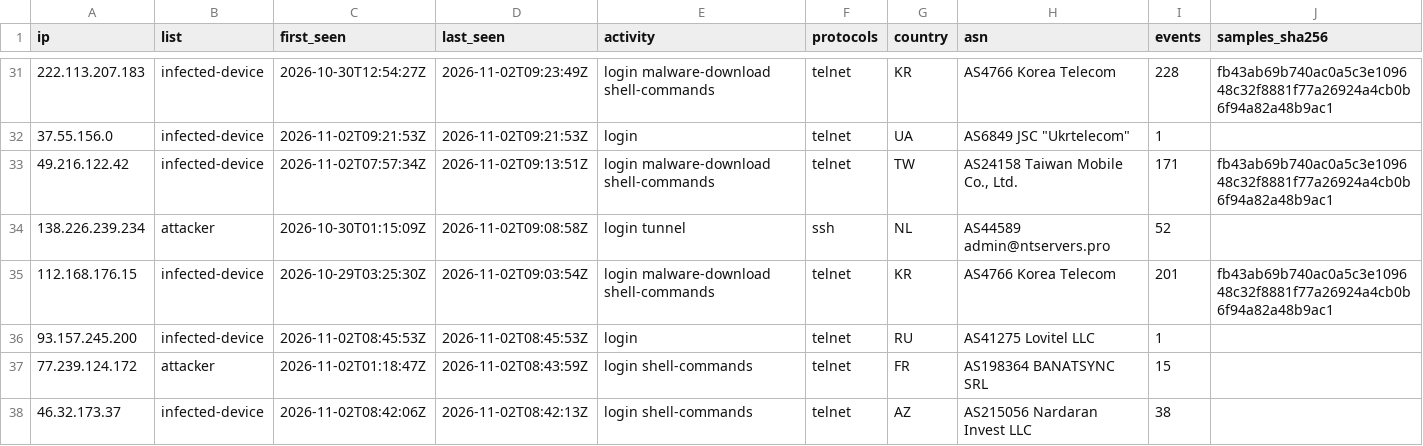
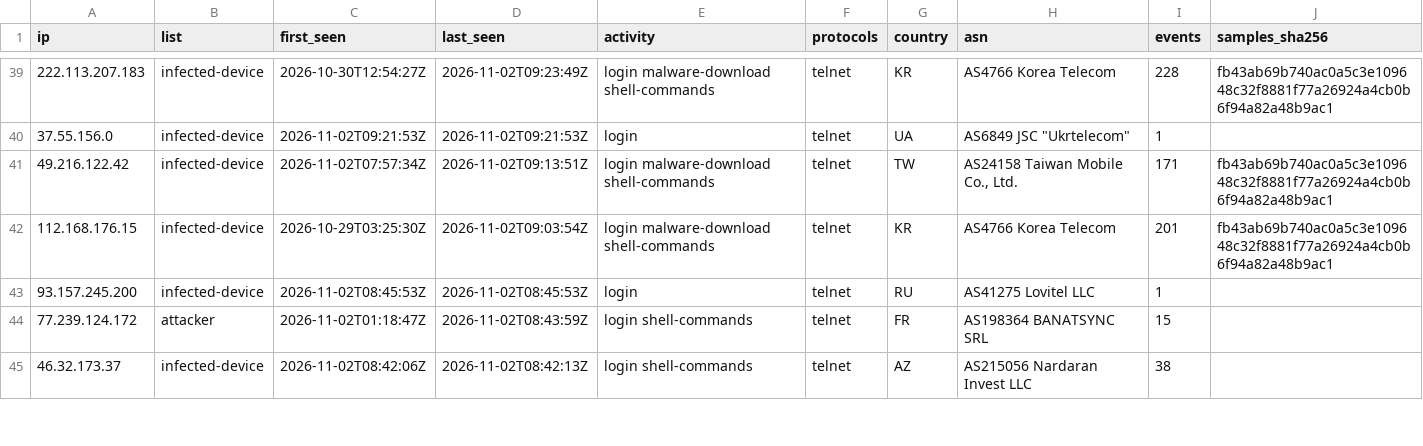
Before and after one commit to 0x1-so/honeypot-blocklist, a CSV file: attackers.csv, drawn as a sheet; only a part is shown, gaps mark what is left out; removed rows and columns are numbered as before the commit, all else as after; the diff covers the shown part only; the diff names each change by its address in the sheet, - before the commit and + after, or states it on an @@ line.

Commit message:
feed: 625 attackers, 483 infected devices (2026-11-02T12:00:26Z)

```diff
--- a/attackers.csv
+++ b/attackers.csv
-row 34: 138.226.239.234 | attacker | 2026-10-30T01:15:09Z | 2026-11-02T09:08:58Z | login tunnel | ssh | NL | AS44589 admin@ntservers.pro | 52
```
Also changed, not shown: 13 added rows, 6 removed rows and 8 edited cells elsewhere in this file, 5 other files.
